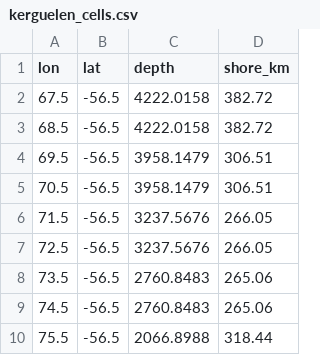
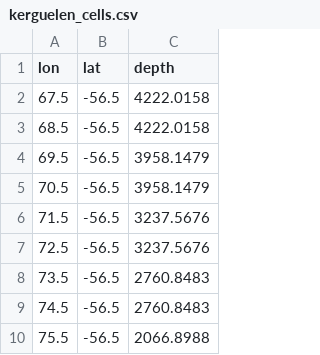
Before and after one commit to Benthic-Pelagic-Size-Spectrum-Model/spatial-dbpm, a CSV file: dbpmr/inst/extdata/kerguelen_cells.csv, drawn as a sheet; only a part is shown; the diff names each change by its address in the sheet, - before the commit and + after, or states it on an @@ line.

```diff
--- a/dbpmr/inst/extdata/kerguelen_cells.csv
+++ b/dbpmr/inst/extdata/kerguelen_cells.csv
-column D (shore_km), rows 2-10: 382.72 | 382.72 | 306.51 | 306.51 | 266.05 | 266.05 | 265.06 | 265.06 | 318.44
```
Also changed, not shown: 13 other files.
